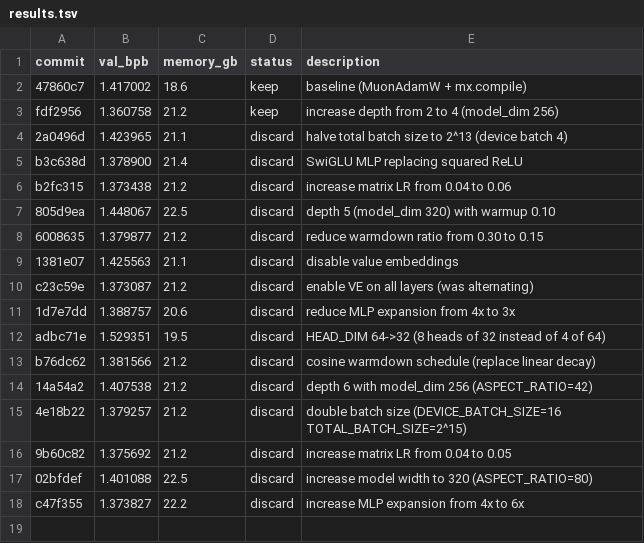
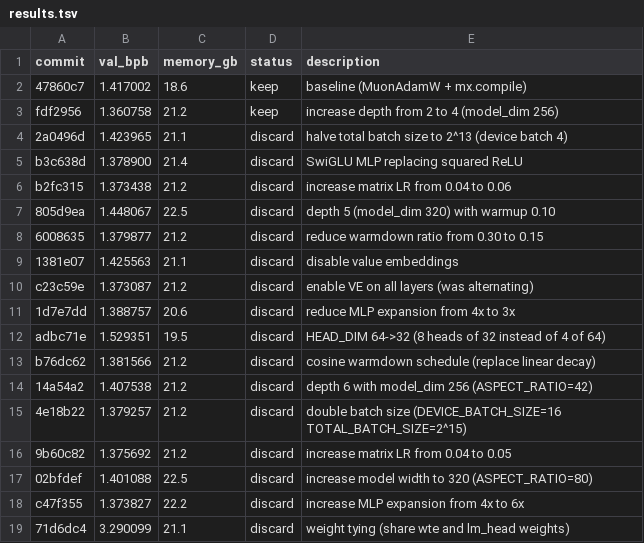
Before and after one commit to reowens/autoresearch-mlx, a TSV file: results.tsv, drawn as a sheet.

Commit message:
discard: weight tying (3.290 vs 1.361 best)

```diff
--- a/results.tsv
+++ b/results.tsv
@@ -18 +18,2 @@ b76dc62	1.381566	21.2	discard	cosine warmdown schedule (replace linear decay)
 c47f355	1.373827	22.2	discard	increase MLP expansion from 4x to 6x
+71d6dc4	3.290099	21.1	discard	weight tying (share wte and lm_head weights)
```
